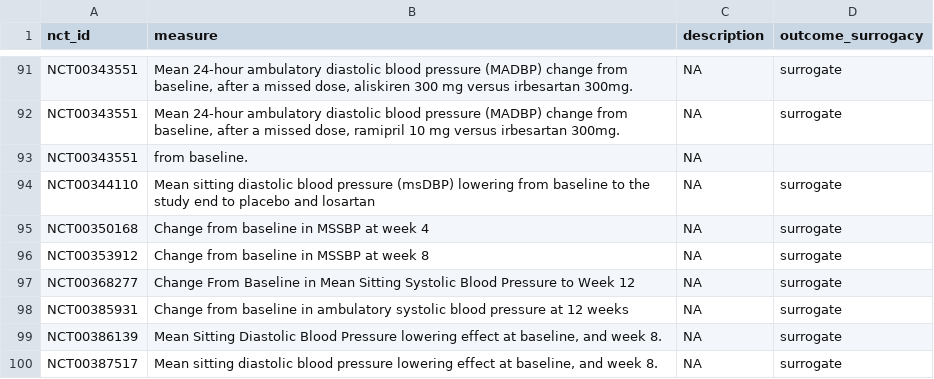
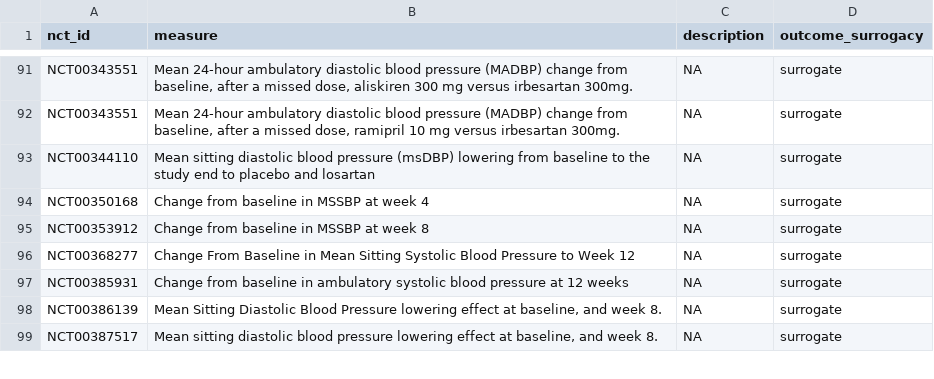
Before and after one commit to dmcalli2/adverse_events_older_people, a CSV file: Data_extraction_david/02_primary_outcomes.csv, drawn as a sheet; only a part is shown, gaps mark what is left out.

Commit message:
work with treatment arm data

```diff
--- a/Data_extraction_david/02_primary_outcomes.csv
+++ b/Data_extraction_david/02_primary_outcomes.csv
@@ -92,3 +92,2 @@ NCT00343551,"Mean 24-hour ambulatory diastolic blood pressure (MADBP) change fro
 NCT00343551,"Mean 24-hour ambulatory diastolic blood pressure (MADBP) change from baseline, after a missed dose, ramipril 10 mg versus irbesartan 300mg.",NA,surrogate
-NCT00343551,from baseline.,NA,
 NCT00344110,Mean sitting diastolic blood pressure (msDBP) lowering from baseline to the study end to placebo and losartan,NA,surrogate
```
Also changed, not shown: 8 other files.
